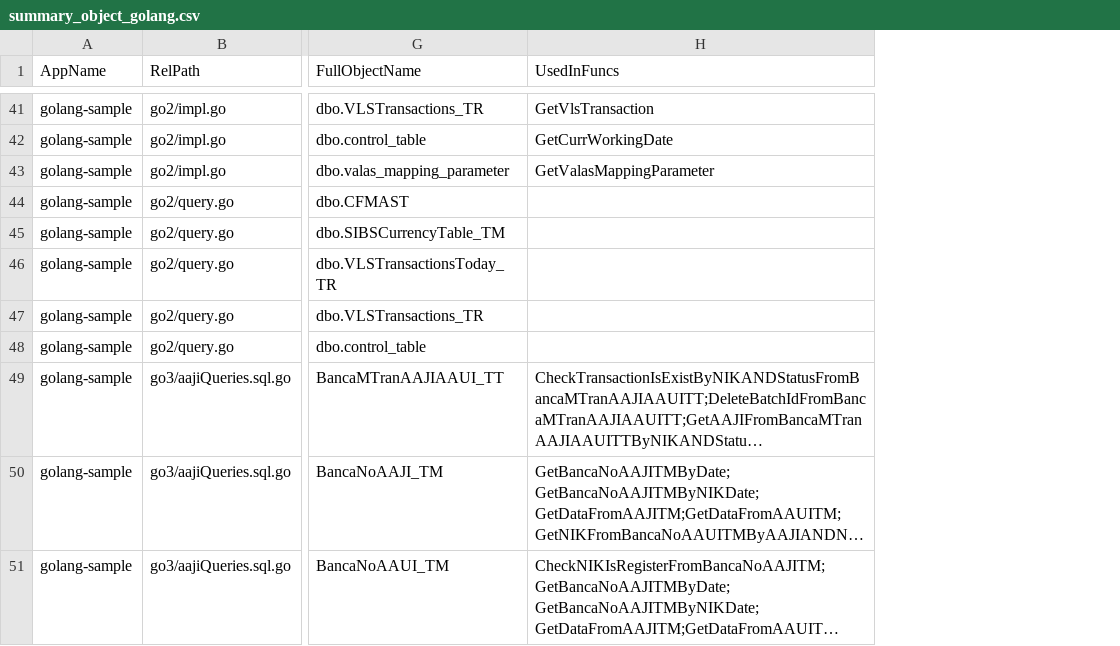
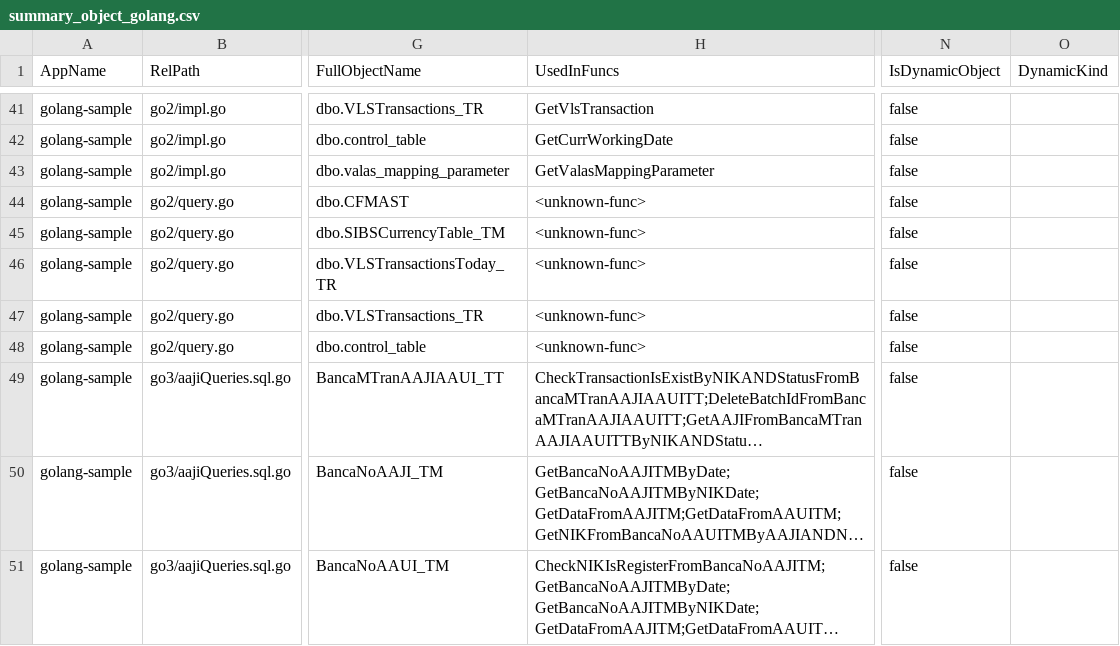
Before and after one commit to alkahfi6/code_sql_scan, a CSV file: summary_object_golang.csv, drawn as a sheet; only a part is shown, gaps mark what is left out; long unchanged cells end in …; the diff covers the shown part only; the diff names each change by its address in the sheet, - before the commit and + after, or states it on an @@ line.

```diff
--- a/summary_object_golang.csv
+++ b/summary_object_golang.csv
+column N (IsDynamicObject), rows 41-51: all false
+column O (DynamicKind), empty
-H44:H48 (UsedInFuncs): (empty)
+H44:H48 (UsedInFuncs): <unknown-func>
```
Also changed, not shown: 12 edited cells elsewhere in this file, summary_form_dotnet.csv, summary_function_dotnet.csv, 4 other files.
